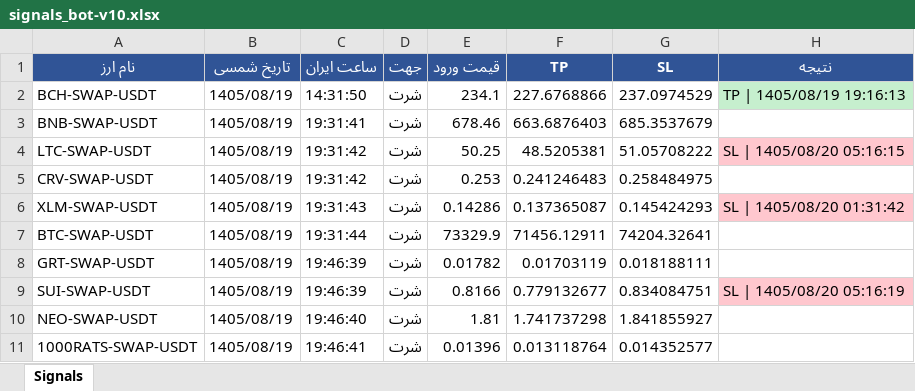
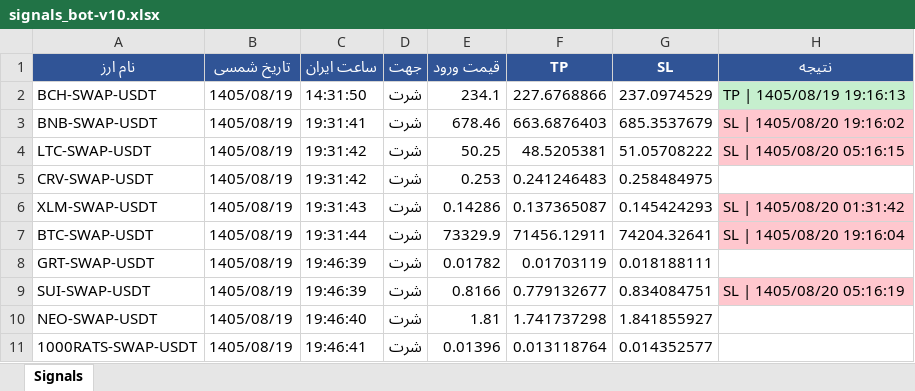
Before and after one commit to cmosircrypto-lang/Crypto-signal-bot, an Excel workbook: signals_bot-v10.xlsx, sheet Signals, drawn as a sheet; values as stored, in another font and other column widths than the file's, no borders; the diff names each change by its address in the sheet, - before the commit and + after, or states it on an @@ line.

```diff
--- a/signals_bot-v10.xlsx (sheet Signals)
+++ b/signals_bot-v10.xlsx (sheet Signals)
-H3 (نتیجه): (empty)
+H3 (نتیجه): SL | 1405/08/20 19:16:02
-H3 fill: none
+H3 fill: #FFC7CE
-H7 (نتیجه): (empty)
+H7 (نتیجه): SL | 1405/08/20 19:16:04
-H7 fill: none
+H7 fill: #FFC7CE
```
Also changed, not shown: signals_bot-v30.xlsx, signals_bot-v40.xlsx, 11 other files.
